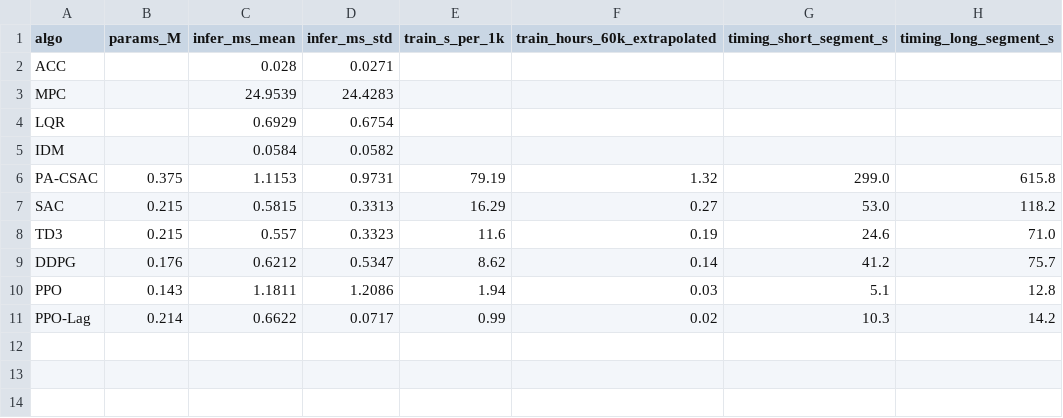
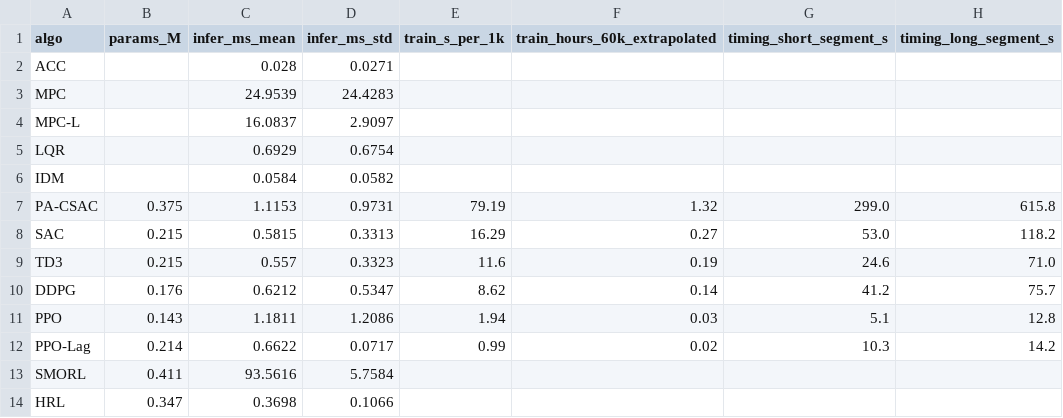
Before and after one commit to Dexter753/PA-CSAC-OpenSource, a CSV file: results/compute_cost.csv, drawn as a sheet.

```diff
--- a/results/compute_cost.csv
+++ b/results/compute_cost.csv
@@ -3,2 +3,3 @@ ACC,,0.028,0.0271,,,,
 MPC,,24.9539,24.4283,,,,
+MPC-L,,16.0837,2.9097,,,,
 LQR,,0.6929,0.6754,,,,
@@ -11 +12,3 @@ PPO,0.143,1.1811,1.2086,1.94,0.03,5.1,12.8
 PPO-Lag,0.214,0.6622,0.0717,0.99,0.02,10.3,14.2
+SMORL,0.411,93.5616,5.7584,,,,
+HRL,0.347,0.3698,0.1066,,,,
```
Also changed, not shown: results/seed22/benchmark_summary.csv, results/seed32/benchmark_summary.csv, 37 other files.
